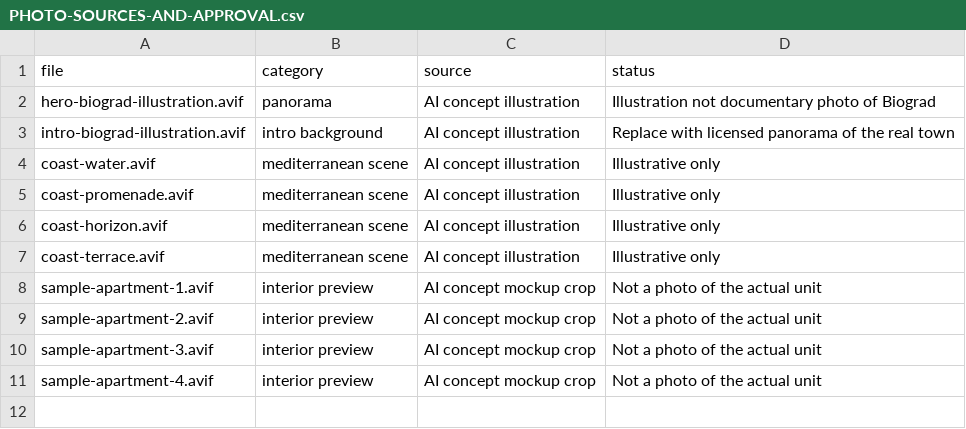
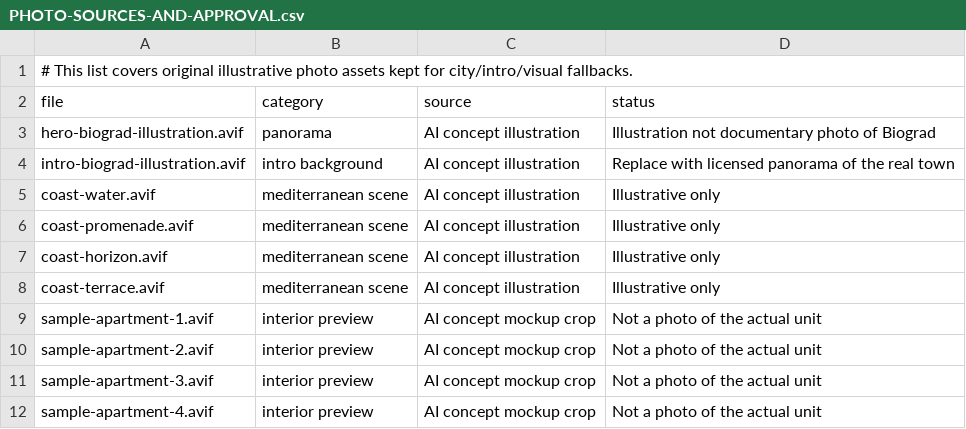
Before and after one commit to infomedium29-boop/LUCIA-APARTMANI, a CSV file: PHOTO-SOURCES-AND-APPROVAL.csv, drawn as a sheet.

```diff
--- a/PHOTO-SOURCES-AND-APPROVAL.csv
+++ b/PHOTO-SOURCES-AND-APPROVAL.csv
@@ -1 +1,2 @@
+# This list covers original illustrative photo assets kept for city/intro/visual fallbacks.
 file,category,source,status
```
Also changed, not shown: 28 other files.
